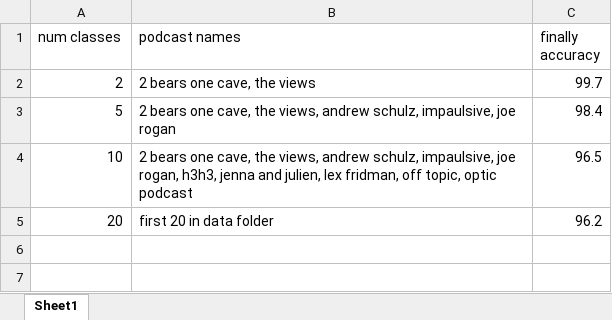
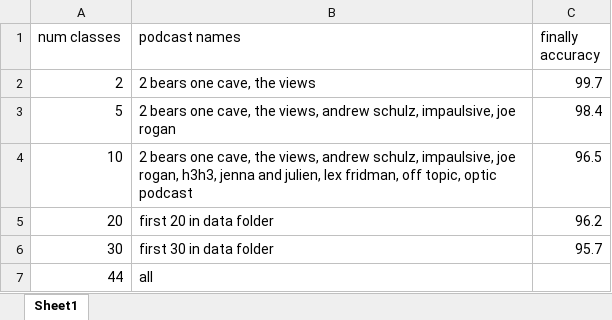
Before and after one commit to aghaffar101/ece324PodcastClassifier, an Excel workbook: results.xlsx, sheet Sheet1, drawn as a sheet; values as stored, in another font and other column widths than the file's, no borders; the diff names each change by its address in the sheet, - before the commit and + after, or states it on an @@ line.

Commit message:
95% on all classes

```diff
--- a/results.xlsx (sheet Sheet1)
+++ b/results.xlsx (sheet Sheet1)
+row 6: 30 | first 30 in data folder | 95.7
+row 7: 44 | all
```
Also changed, not shown: 8 other files.
